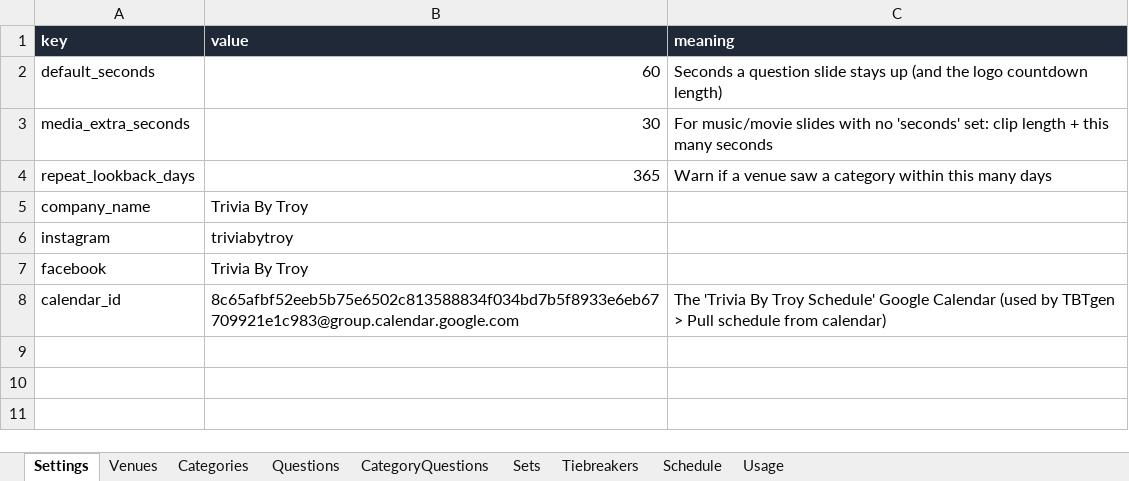
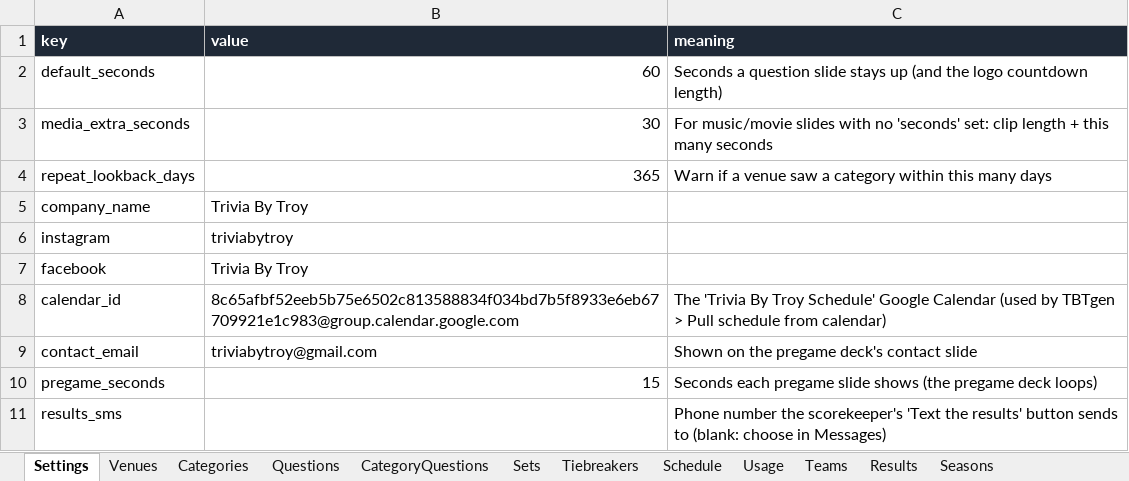
Before and after one commit to jepace/TBTgen, an Excel workbook: trivia_bank.xlsx, sheet Settings, drawn as a sheet; values as stored, in another font and other column widths than the file's, no borders; the diff names each change by its address in the sheet, - before the commit and + after, or states it on an @@ line.

```diff
--- a/trivia_bank.xlsx (sheet Settings)
+++ b/trivia_bank.xlsx (sheet Settings)
+sheet tab: Teams
+sheet tab: Results
+sheet tab: Seasons
+row 9: contact_email | triviabytroy@gmail.com | Shown on the pregame deck's contact slide
+row 10: pregame_seconds | 15 | Seconds each pregame slide shows (the pregame deck loops)
+row 11: results_sms |  | Phone number the scorekeeper's 'Text the results' button sends to (blank: choose in Messages)
```
Also changed, not shown: sheet Venues, 13 other files.
